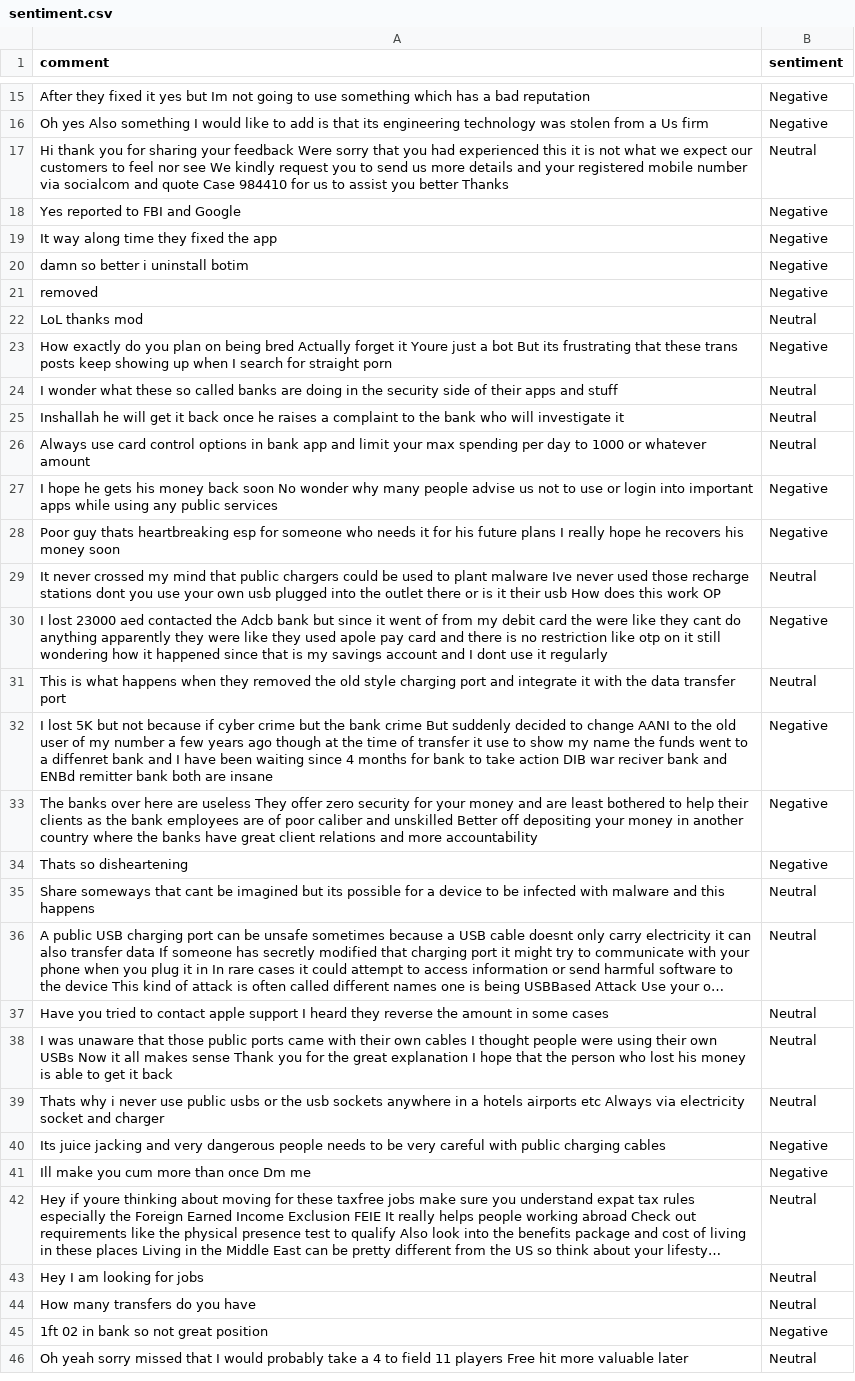
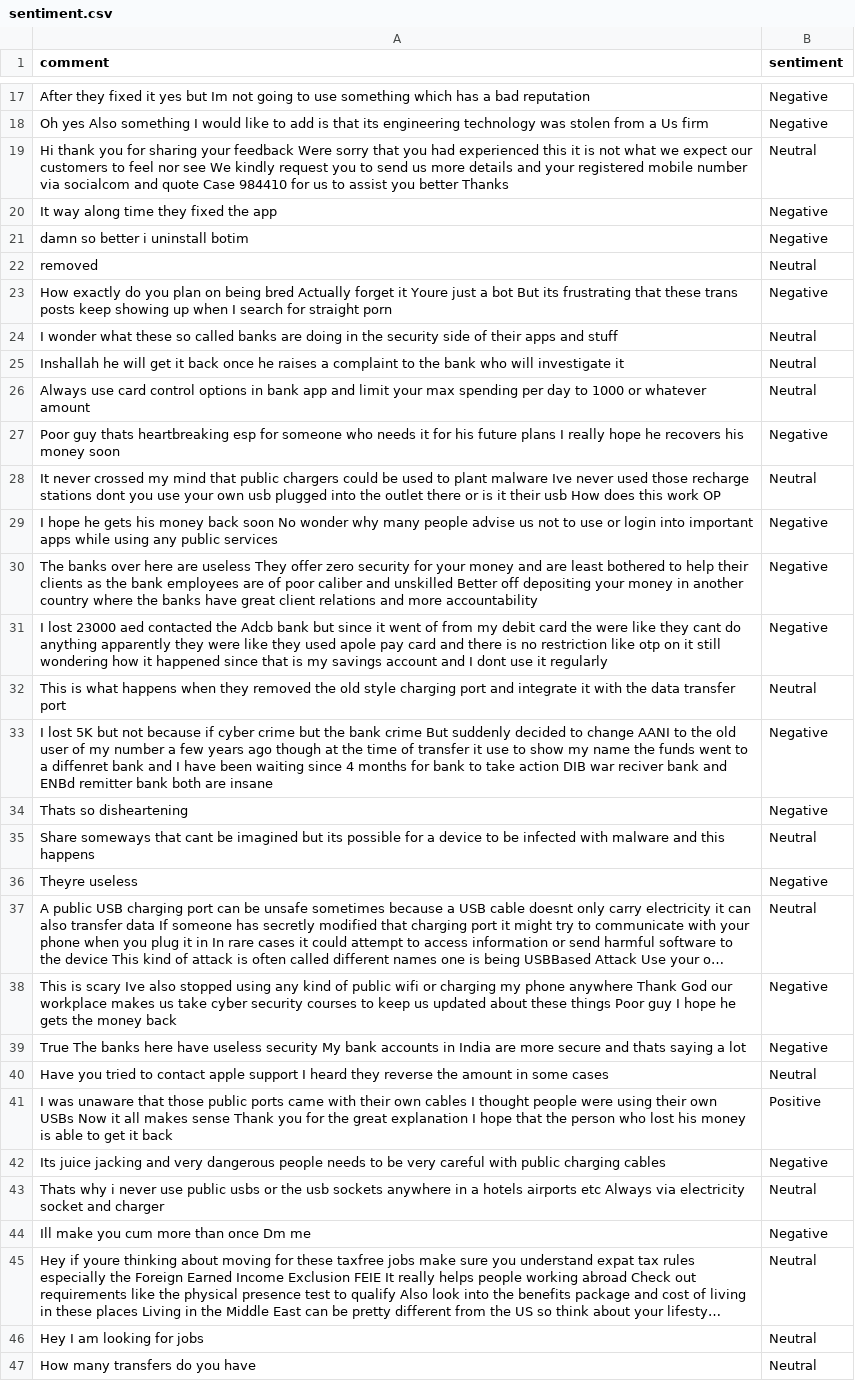
Before and after one commit to felixabraham670706/sentiment, a CSV file: sentiment.csv, drawn as a sheet; only a part is shown, gaps mark what is left out; the shorter side is filled out with more unchanged rows; long unchanged cells end in …; removed rows and columns are numbered as before the commit, all else as after; the diff covers the shown part only; the diff names each change by its address in the sheet, - before the commit and + after, or states it on an @@ line.

```diff
--- a/sentiment.csv
+++ b/sentiment.csv
-row 18: Yes reported to FBI and Google | Negative
-B22 (sentiment): Negative
+B22 (sentiment): Neutral
-row 22: LoL thanks mod | Neutral
@@ row 27 moved to row 29: I hope he gets his money back soon No wo… @@
@@ row 33 moved to row 30: The banks over here are useless They off… @@
+row 36: Theyre useless | Negative
+row 38: This is scary Ive also stopped using any kind of public wifi or charging my phone anywhere Thank God our workplace makes us take cyber security courses to keep us updated about these things Poor guy I hope he gets the money back | Negative
+row 39: True The banks here have useless security My bank accounts in India are more secure and thats saying a lot | Negative
-B41 (sentiment): Neutral
+B41 (sentiment): Positive
@@ row 40 moved to row 42: Its juice jacking and very dangerous peo… @@
```
Also changed, not shown: 2 added rows and 5 edited cells elsewhere in this file.
